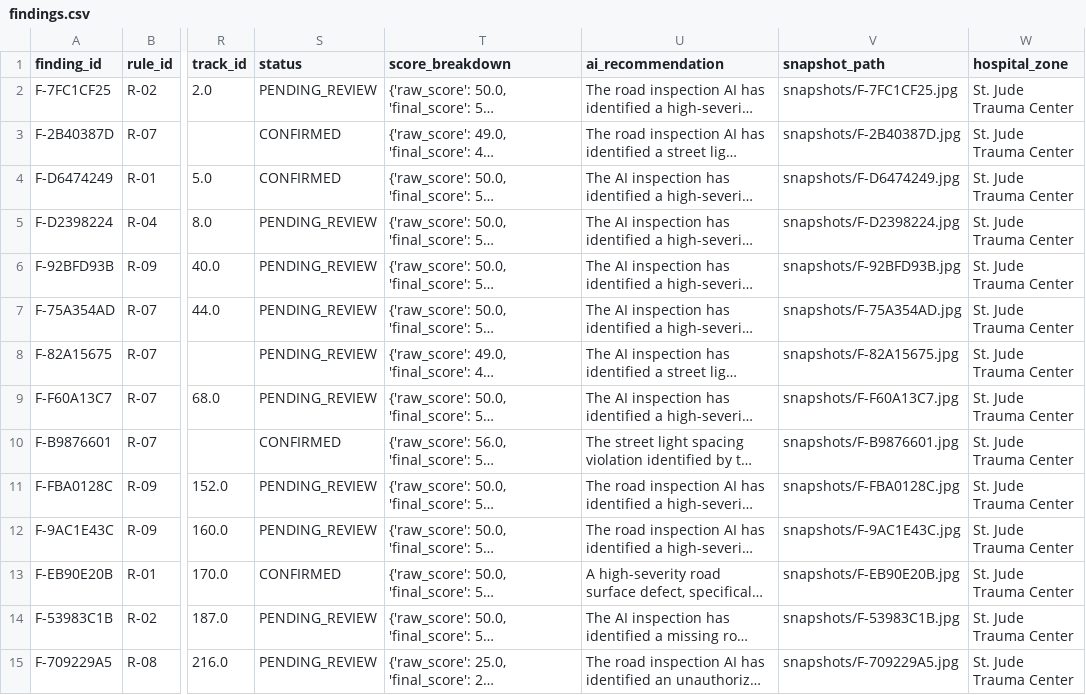
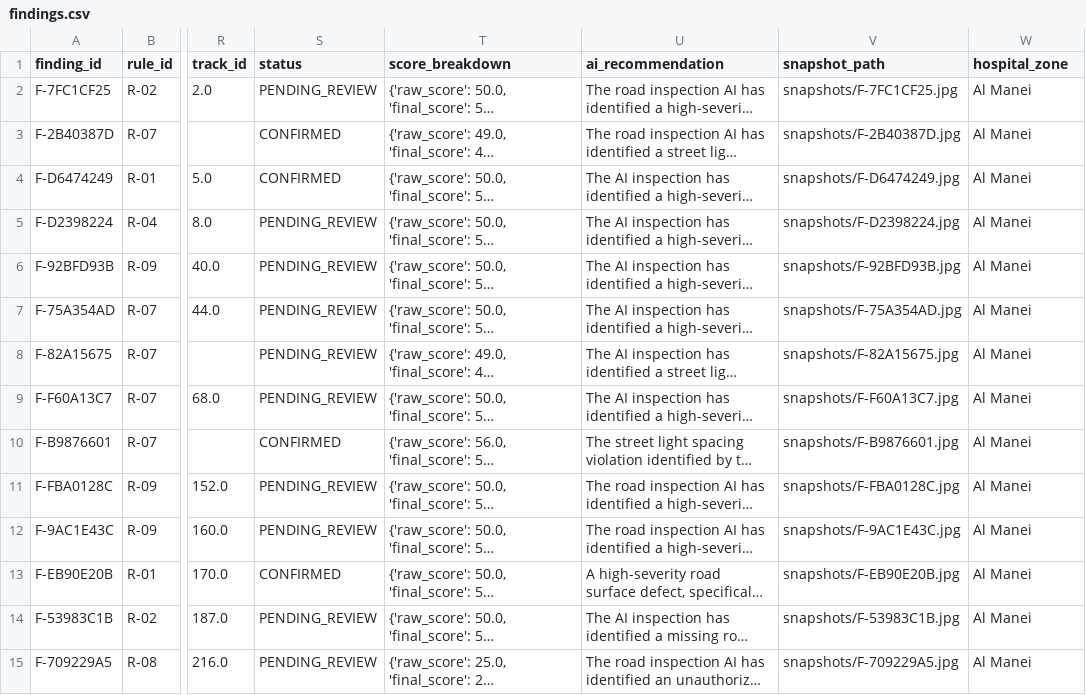
Before and after one commit to leadergroupsaudi/AI-Traffic-Safety-Gap-Detection-POC, a CSV file: data/exports/findings.csv, drawn as a sheet; only a part is shown, gaps mark what is left out; long unchanged cells end in …; the diff covers the shown part only; the diff names each change by its address in the sheet, - before the commit and + after, or states it on an @@ line.

Commit message:
hospital name change

```diff
--- a/data/exports/findings.csv
+++ b/data/exports/findings.csv
-W2:W15 (hospital_zone): St. Jude Trauma Center
+W2:W15 (hospital_zone): Al Manei
```
Also changed, not shown: 173 edited cells elsewhere in this file, 3 other files.
